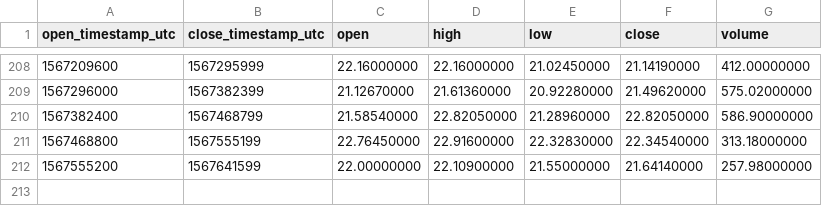
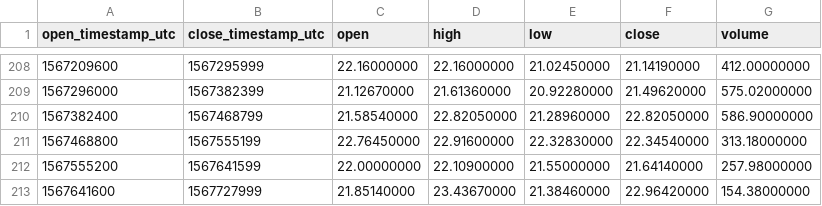
Before and after one commit to cryptobigbro/binance-BNBUSDS, a CSV file: binance-BNBUSDS-1d.csv, drawn as a sheet; only a part is shown, gaps mark what is left out.

```diff
--- a/binance-BNBUSDS-1d.csv
+++ b/binance-BNBUSDS-1d.csv
@@ -212 +212,2 @@ open_timestamp_utc,close_timestamp_utc,open,high,low,close,volume
 1567555200,1567641599,22.00000000,22.10900000,21.55000000,21.64140000,257.98000000
+1567641600,1567727999,21.85140000,23.43670000,21.38460000,22.96420000,154.38000000
```
Also changed, not shown: binance-BNBUSDS-1h.csv.
